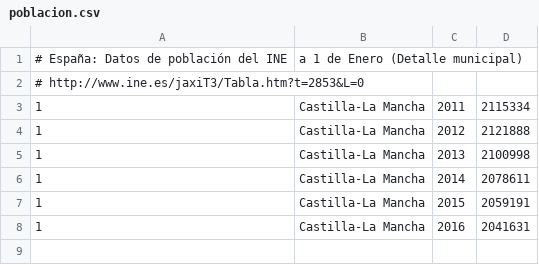
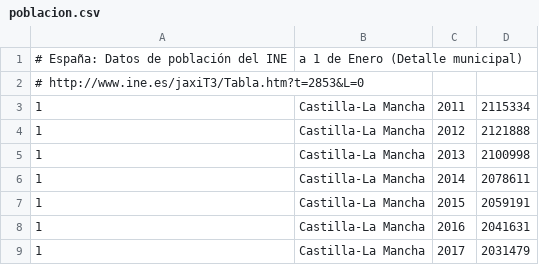
Before and after one commit to civio/presupuesto-castillalamancha, a CSV file: data/poblacion.csv, drawn as a sheet.

Commit message:
Update population data

```diff
--- a/data/poblacion.csv
+++ b/data/poblacion.csv
@@ -8 +8,2 @@
 1,Castilla-La Mancha,2016,2041631
+1,Castilla-La Mancha,2017,2031479
```
